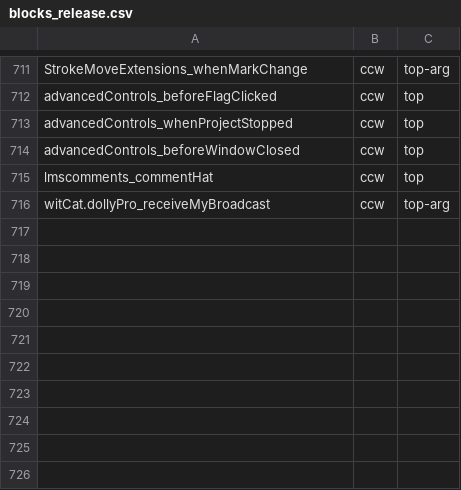
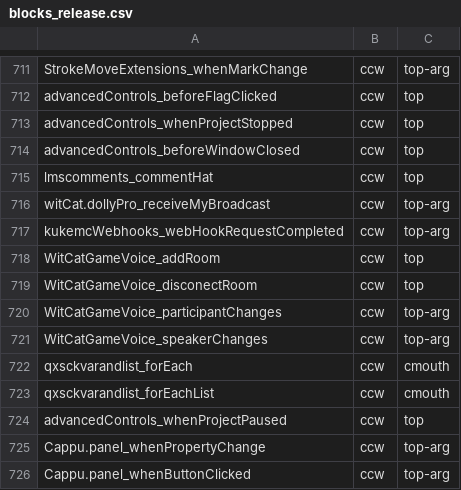
Before and after one commit to remyhuang03/sja-v3, a CSV file: data/blocks/blocks_release.csv, drawn as a sheet; only a part is shown, gaps mark what is left out.

```diff
--- a/data/blocks/blocks_release.csv
+++ b/data/blocks/blocks_release.csv
@@ -716 +716,11 @@ lmscomments_commentHat,ccw,top
 witCat.dollyPro_receiveMyBroadcast,ccw,top-arg
+kukemcWebhooks_webHookRequestCompleted,ccw,top-arg
+WitCatGameVoice_addRoom,ccw,top
+WitCatGameVoice_disconectRoom,ccw,top
+WitCatGameVoice_participantChanges,ccw,top-arg
+WitCatGameVoice_speakerChanges,ccw,top-arg
+qxsckvarandlist_forEach,ccw,cmouth
+qxsckvarandlist_forEachList,ccw,cmouth
+advancedControls_whenProjectPaused,ccw,top
+Cappu.panel_whenPropertyChange,ccw,top-arg
+Cappu.panel_whenButtonClicked,ccw,top-arg
```
Also changed, not shown: data/blocks/category_report_format.csv, 3 other files.
